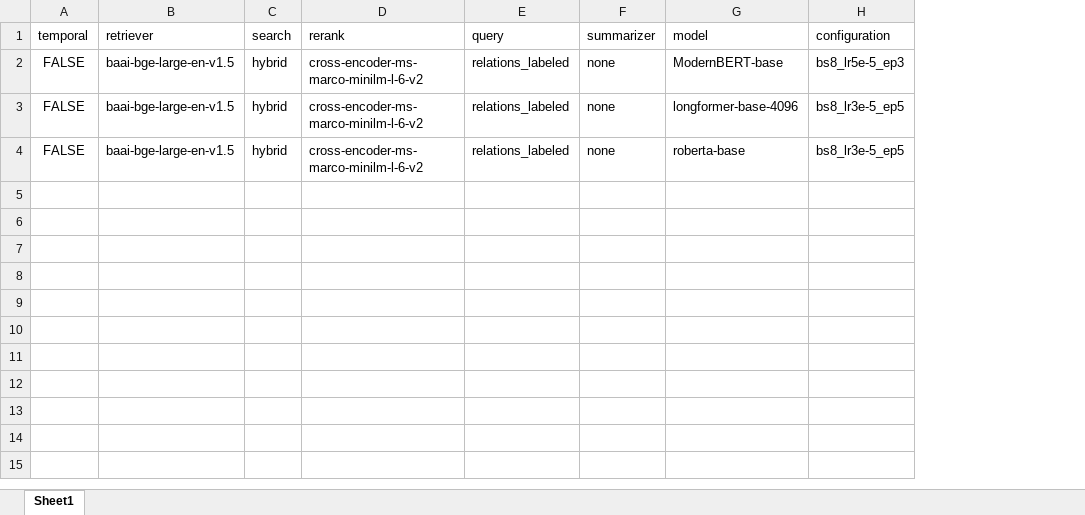
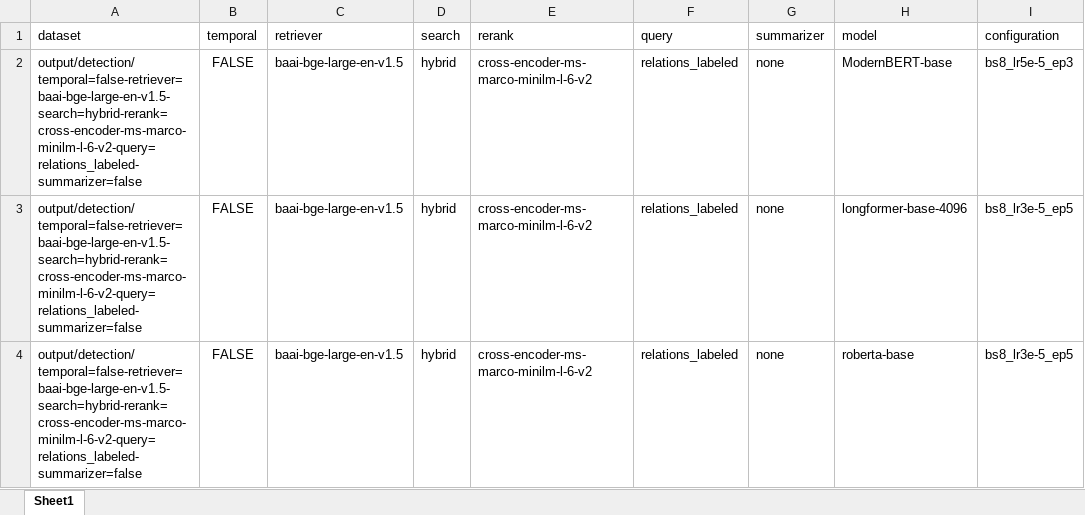
Before and after one commit to deborahdore/FallacyRAG, an Excel workbook: output/detection/temporal=false-retriever=baai-bge-large-en-v1.5-search=hybrid-rerank=cross-encoder-ms-marco-minilm-l-6-v2-query=relations_labeled-summarizer=false/results.xlsx, sheet Sheet1, drawn as a sheet; only a part is shown; values as stored, in another font and other column widths than the file's, no borders; the diff names each change by its address in the sheet, - before the commit and + after, or states it on an @@ line.

Commit message:
added results

```diff
--- a/output/detection/temporal=false-retriever=baai-bge-large-en-v1.5-search=hybrid-rerank=cross-encoder-ms-marco-minilm-l-6-v2-query=relations_labeled-summarizer=false/results.xlsx (sheet Sheet1)
+++ b/output/detection/temporal=false-retriever=baai-bge-large-en-v1.5-search=hybrid-rerank=cross-encoder-ms-marco-minilm-l-6-v2-query=relations_labeled-summarizer=false/results.xlsx (sheet Sheet1)
+column A (dataset), rows 2-4: all output/detection/temporal=false-retriever=baai-bge-large-en-v1.5-search=hybrid-rerank=cross-encoder-ms-marco-minilm-l-6-v2-query=relations_labeled-summarizer=false
```
Also changed, not shown: output/detection/temporal=false-retriever=baai-bge-large-en-v1.5-search=hybrid-rerank=cross-encoder-ms-marco-minilm-l-6-v2-query=fallacy_relations-summarizer=false/results.xlsx, output/detection/temporal=false-retriever=baai-bge-large-en-v1.5-search=hybrid-rerank=cross-encoder-ms-marco-minilm-l-6-v2-summarizer=false/results.xlsx, 36 other files.
